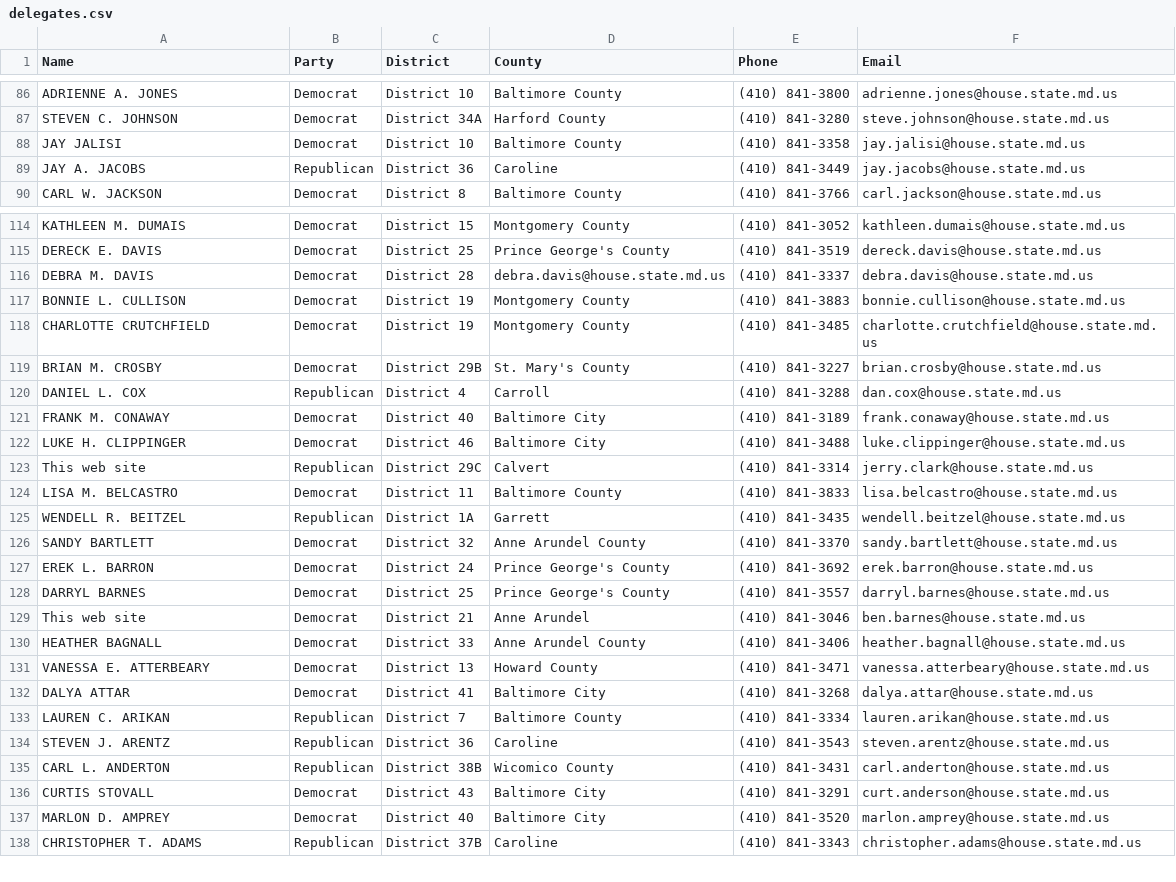
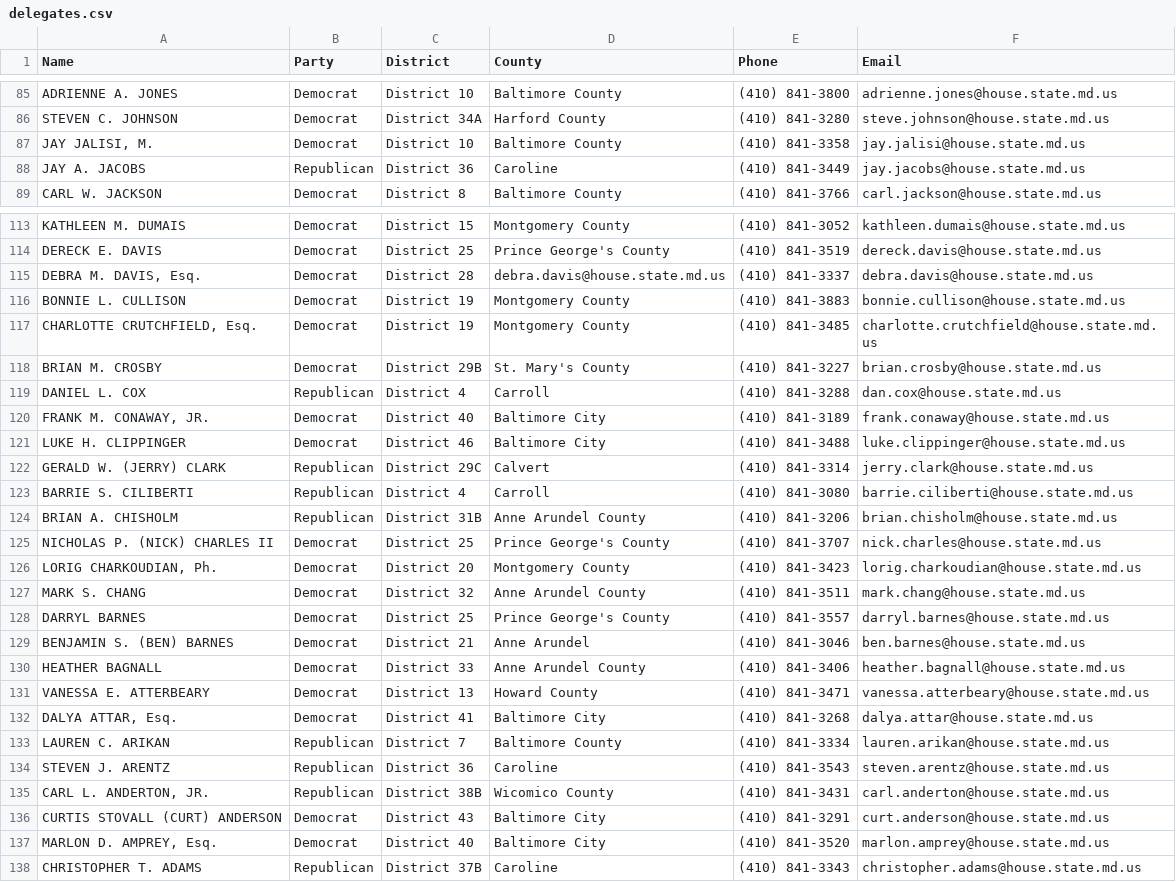
Before and after one commit to matthewueckermann/CISC367_dir, a CSV file: scraping/delegates.csv, drawn as a sheet; only a part is shown, gaps mark what is left out; the diff covers the shown part only.

Commit message:
fixed regex name issue

```diff
--- a/scraping/delegates.csv
+++ b/scraping/delegates.csv
@@ -87,3 +86,3 @@ ADRIENNE A. JONES,Democrat,District 10,Baltimore County,(410) 841-3800,adrienne.
 STEVEN C. JOHNSON,Democrat,District 34A,Harford County,(410) 841-3280,steve.johnson@house.state.md.us
-JAY JALISI,Democrat,District 10, Baltimore County,(410) 841-3358,jay.jalisi@house.state.md.us
+"JAY JALISI, M.",Democrat,District 10, Baltimore County,(410) 841-3358,jay.jalisi@house.state.md.us
 JAY A. JACOBS,Republican,District 36,Caroline,(410) 841-3449,jay.jacobs@house.state.md.us
@@ -115,24 +114,25 @@ KATHLEEN M. DUMAIS,Democrat,District 15,Montgomery County,(410) 841-3052,kathlee
 DERECK E. DAVIS,Democrat,District 25,Prince George's County,(410) 841-3519,dereck.davis@house.state.md.us
-DEBRA M. DAVIS,Democrat,District 28,debra.davis@house.state.md.us,(410) 841-3337,debra.davis@house.state.md.us
+"DEBRA M. DAVIS, Esq.",Democrat,District 28,debra.davis@house.state.md.us,(410) 841-3337,debra.davis@house.state.md.us
 BONNIE L. CULLISON,Democrat,District 19,Montgomery County,(410) 841-3883,bonnie.cullison@house.state.md.us
-CHARLOTTE CRUTCHFIELD,Democrat,District 19,Montgomery County,(410) 841-3485,charlotte.crutchfield@house.state.md.us
+"CHARLOTTE CRUTCHFIELD, Esq.",Democrat,District 19,Montgomery County,(410) 841-3485,charlotte.crutchfield@house.state.md.us
 BRIAN M. CROSBY,Democrat,District 29B,St. Mary's County,(410) 841-3227,brian.crosby@house.state.md.us
 DANIEL L. COX,Republican,District 4,Carroll,(410) 841-3288,dan.cox@house.state.md.us
-FRANK M. CONAWAY,Democrat,District 40,Baltimore City,(410) 841-3189,frank.conaway@house.state.md.us
+"FRANK M. CONAWAY, JR.",Democrat,District 40,Baltimore City,(410) 841-3189,frank.conaway@house.state.md.us
 LUKE H. CLIPPINGER,Democrat,District 46, Baltimore City,(410) 841-3488,luke.clippinger@house.state.md.us
-This web site,Republican,District 29C,Calvert,(410) 841-3314,jerry.clark@house.state.md.us
-LISA M. BELCASTRO,Democrat,District 11,Baltimore County,(410) 841-3833,lisa.belcastro@house.state.md.us
-WENDELL R. BEITZEL,Republican,District 1A,Garrett,(410) 841-3435,wendell.beitzel@house.state.md.us
-SANDY BARTLETT,Democrat,District 32,Anne Arundel County,(410) 841-3370,sandy.bartlett@house.state.md.us
-EREK L. BARRON,Democrat,District 24,Prince George's County,(410) 841-3692,erek.barron@house.state.md.us
+GERALD W. (JERRY) CLARK,Republican,District 29C,Calvert,(410) 841-3314,jerry.clark@house.state.md.us
+BARRIE S. CILIBERTI,Republican,District 4,Carroll,(410) 841-3080,barrie.ciliberti@house.state.md.us
+BRIAN A. CHISHOLM,Republican,District 31B,Anne Arundel County,(410) 841-3206,brian.chisholm@house.state.md.us
+NICHOLAS P. (NICK) CHARLES II,Democrat,District 25,Prince George's County,(410) 841-3707,nick.charles@house.state.md.us
+"LORIG CHARKOUDIAN, Ph.",Democrat,District 20,Montgomery County,(410) 841-3423,lorig.charkoudian@house.state.md.us
+MARK S. CHANG,Democrat,District 32,Anne Arundel County,(410) 841-3511,mark.chang@house.state.md.us
 DARRYL BARNES,Democrat,District 25,Prince George's County,(410) 841-3557,darryl.barnes@house.state.md.us
-This web site,Democrat,District 21,Anne Arundel,(410) 841-3046,ben.barnes@house.state.md.us
+BENJAMIN S. (BEN) BARNES,Democrat,District 21,Anne Arundel,(410) 841-3046,ben.barnes@house.state.md.us
 HEATHER BAGNALL,Democrat,District 33,Anne Arundel County,(410) 841-3406,heather.bagnall@house.state.md.us
 VANESSA E. ATTERBEARY,Democrat,District 13,Howard County,(410) 841-3471,vanessa.atterbeary@house.state.md.us
-DALYA ATTAR,Democrat,District 41,Baltimore City,(410) 841-3268,dalya.attar@house.state.md.us
+"DALYA ATTAR, Esq.",Democrat,District 41,Baltimore City,(410) 841-3268,dalya.attar@house.state.md.us
 LAUREN C. ARIKAN,Republican,District 7,Baltimore County,(410) 841-3334,lauren.arikan@house.state.md.us
 STEVEN J. ARENTZ,Republican,District 36,Caroline,(410) 841-3543,steven.arentz@house.state.md.us
-CARL L. ANDERTON,Republican,District 38B,Wicomico County,(410) 841-3431,carl.anderton@house.state.md.us
-CURTIS STOVALL,Democrat,District 43,Baltimore City,(410) 841-3291,curt.anderson@house.state.md.us
-MARLON D. AMPREY,Democrat,District 40,Baltimore City,(410) 841-3520,marlon.amprey@house.state.md.us
+"CARL L. ANDERTON, JR.",Republican,District 38B,Wicomico County,(410) 841-3431,carl.anderton@house.state.md.us
+CURTIS STOVALL (CURT) ANDERSON,Democrat,District 43,Baltimore City,(410) 841-3291,curt.anderson@house.state.md.us
+"MARLON D. AMPREY, Esq.",Democrat,District 40,Baltimore City,(410) 841-3520,marlon.amprey@house.state.md.us
 CHRISTOPHER T. ADAMS,Republican,District 37B,Caroline,(410) 841-3343,christopher.adams@house.state.md.us
```
Also changed, not shown: 1 added row, 3 removed rows and 29 edited cells elsewhere in this file, 3 other files.
